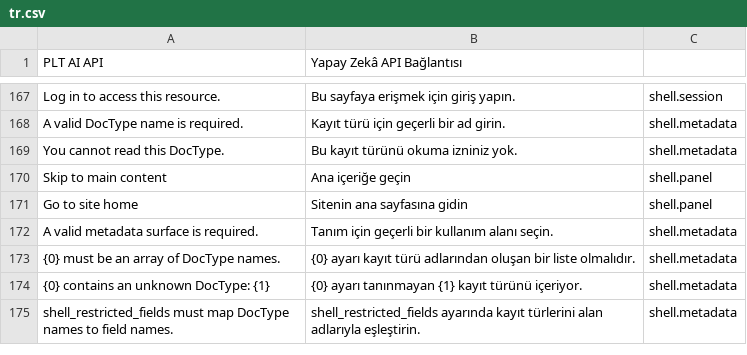
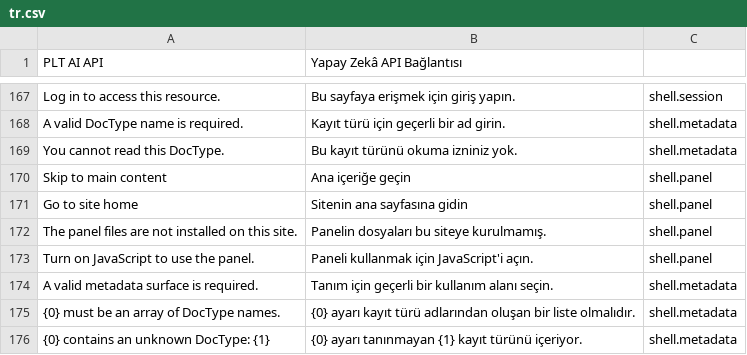
Before and after one commit to karacaismail/frappesetup, a CSV file: backend/apps/platform_core/platform_core/translations/tr.csv, drawn as a sheet; only a part is shown, gaps mark what is left out; the shorter side is filled out with more unchanged rows; the diff names each change by its address in the sheet, - before the commit and + after, or states it on an @@ line.

Commit message:
/panel sayfası arayüz paketini Vite listesinden yükler (E-3)
- /panel sayfası Vite listesini site ayarından ya da ATONOTA_PANEL_MANIFEST değişkeninden okur.
- Sayfa giriş betiğini, stilleri ve modulepreload bağlantılarını /panel/assets/ yolundan yükler.
- Liste yoksa yer tutucu ve açık bir hata iletisi kalır.
- İçerik güvenlik politikası her yanıtta yeni bir nonce taşır. Satır içi betik yoktur.
- /panel/<yol> adresleri aynı sayfayı açar. Giriş sonrası adres korunur.
- Jenkins --manifest ile derler. Kurulum, listesi olmayan paketi reddeder.
- Paket yolları dağıtım belgesine yazıldı.

```diff
--- a/backend/apps/platform_core/platform_core/translations/tr.csv
+++ b/backend/apps/platform_core/platform_core/translations/tr.csv
+row 172: The panel files are not installed on this site. | Panelin dosyaları bu siteye kurulmamış. | shell.panel
+row 173: Turn on JavaScript to use the panel. | Paneli kullanmak için JavaScript'i açın. | shell.panel
```
Also changed, not shown: 19 other files.
